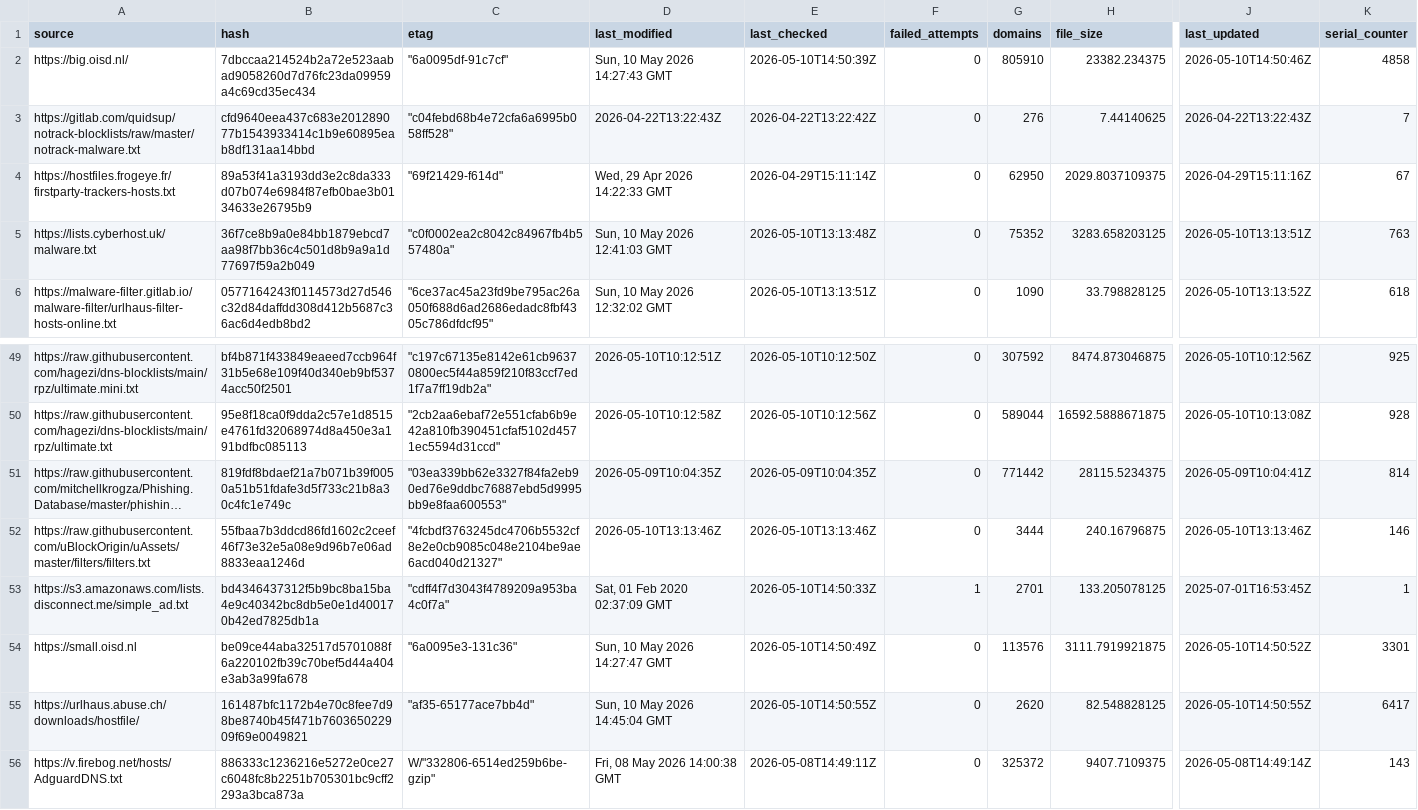
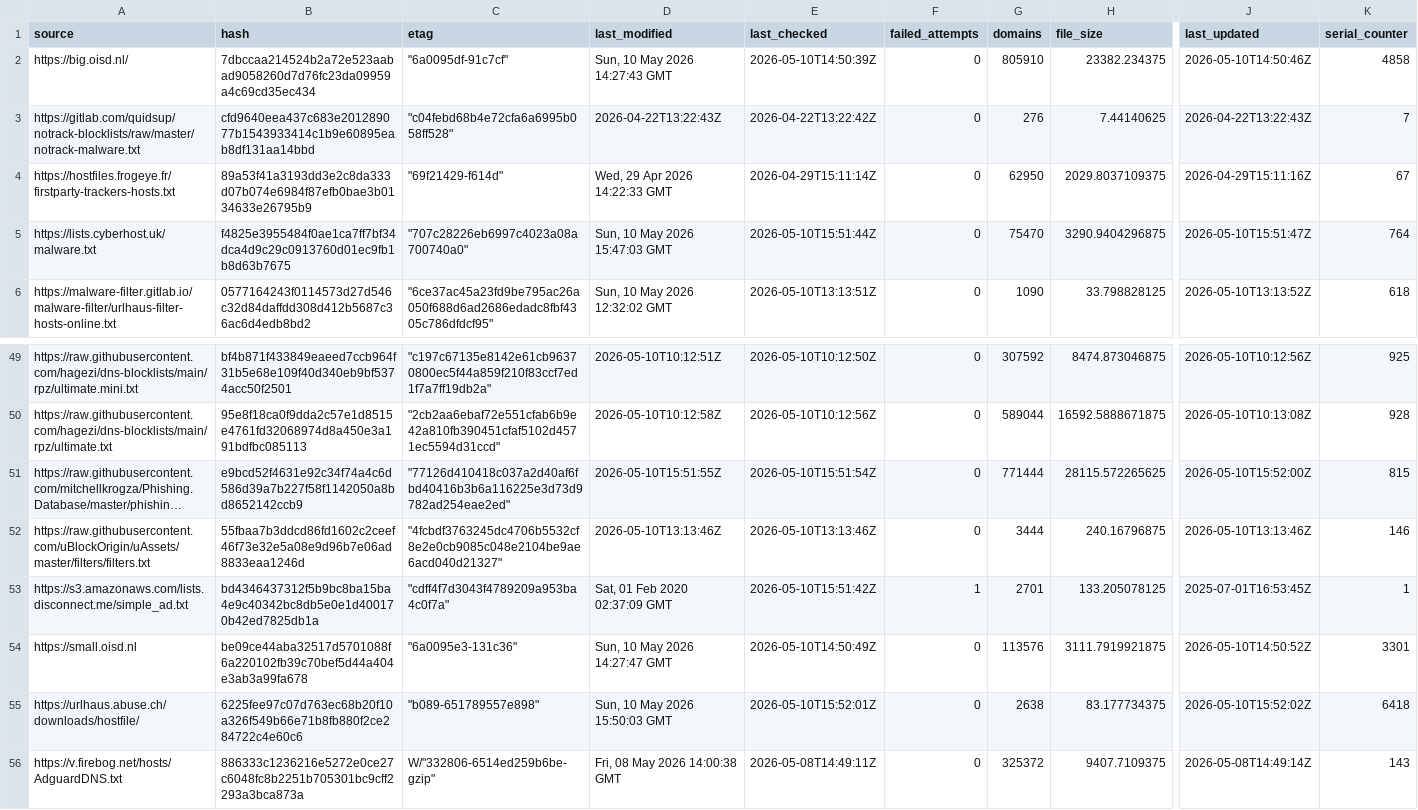
Before and after one commit to siosios/RPZ-Blocklists, a CSV file: tools/source-hashes.csv, drawn as a sheet; only a part is shown, gaps mark what is left out; long unchanged cells end in …; the diff names each change by its address in the sheet, - before the commit and + after, or states it on an @@ line.

```diff
--- a/tools/source-hashes.csv
+++ b/tools/source-hashes.csv
-B5 (hash): 36f7ce8b9a0e84bb1879ebcd7aa98f7bb36c4c501d8b9a9a1d77697f59a2b049
+B5 (hash): f4825e3955484f0ae1ca7ff7bf34dca4d9c29c0913760d01ec9fb1b8d63b7675
-C5 (etag): "c0f0002ea2c8042c84967fb4b557480a"
+C5 (etag): "707c28226eb6997c4023a08a700740a0"
-D5 (last_modified): Sun, 10 May 2026 12:41:03 GMT
+D5 (last_modified): Sun, 10 May 2026 15:47:03 GMT
-E5 (last_checked): 2026-05-10T13:13:48Z
+E5 (last_checked): 2026-05-10T15:51:44Z
-G5 (domains): 75352
+G5 (domains): 75470
-H5 (file_size): 3283.658203125
+H5 (file_size): 3290.9404296875
-J5 (last_updated): 2026-05-10T13:13:51Z
+J5 (last_updated): 2026-05-10T15:51:47Z
-K5 (serial_counter): 763
+K5 (serial_counter): 764
-B51 (hash): 819fdf8bdaef21a7b071b39f0050a51b51fdafe3d5f733c21b8a30c4fc1e749c
+B51 (hash): e9bcd52f4631e92c34f74a4c6d586d39a7b227f58f1142050a8bd8652142ccb9
-C51 (etag): "03ea339bb62e3327f84fa2eb90ed76e9ddbc76887ebd5d9995bb9e8faa600553"
+C51 (etag): "77126d410418c037a2d40af6fbd40416b3b6a116225e3d73d9782ad254eae2ed"
-D51 (last_modified): 2026-05-09T10:04:35Z
+D51 (last_modified): 2026-05-10T15:51:55Z
-E51 (last_checked): 2026-05-09T10:04:35Z
+E51 (last_checked): 2026-05-10T15:51:54Z
-G51 (domains): 771442
+G51 (domains): 771444
-H51 (file_size): 28115.5234375
+H51 (file_size): 28115.572265625
-J51 (last_updated): 2026-05-09T10:04:41Z
+J51 (last_updated): 2026-05-10T15:52:00Z
-K51 (serial_counter): 814
+K51 (serial_counter): 815
-E53 (last_checked): 2026-05-10T14:50:33Z
+E53 (last_checked): 2026-05-10T15:51:42Z
-B55 (hash): 161487bfc1172b4e70c8fee7d98be8740b45f471b760365022909f69e0049821
+B55 (hash): 6225fee97c07d763ec68b20f10a326f549b66e71b8fb880f2ce284722c4e60c6
-C55 (etag): "af35-65177ace7bb4d"
+C55 (etag): "b089-651789557e898"
-D55 (last_modified): Sun, 10 May 2026 14:45:04 GMT
+D55 (last_modified): Sun, 10 May 2026 15:50:03 GMT
-E55 (last_checked): 2026-05-10T14:50:55Z
+E55 (last_checked): 2026-05-10T15:52:01Z
-G55 (domains): 2620
+G55 (domains): 2638
-H55 (file_size): 82.548828125
+H55 (file_size): 83.177734375
-J55 (last_updated): 2026-05-10T14:50:55Z
+J55 (last_updated): 2026-05-10T15:52:02Z
-K55 (serial_counter): 6417
+K55 (serial_counter): 6418
```
Also changed, not shown: 4 other files.
